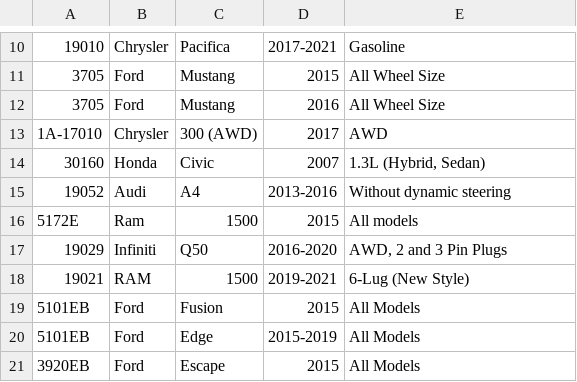
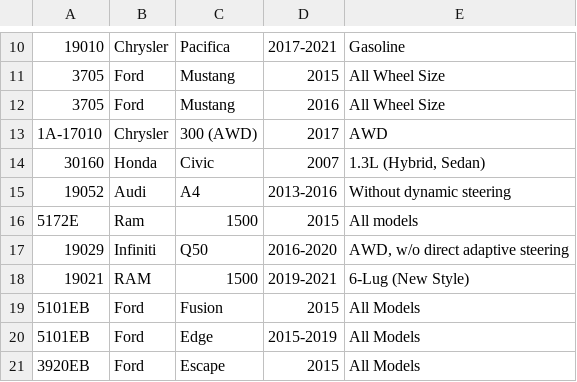
Before and after one commit to mohammad-ayesh/yard-portal, a CSV file: data.csv, drawn as a sheet; only a part is shown, gaps mark what is left out; the diff names each change by its address in the sheet, - before the commit and + after, or states it on an @@ line.

Commit message:
Modify Infiniti Q50 description in data.csv
Updated the description for Infiniti Q50 to clarify steering type.

```diff
--- a/data.csv
+++ b/data.csv
-E17: AWD, 2 and 3 Pin Plugs
+E17: AWD, w/o direct adaptive steering
```
